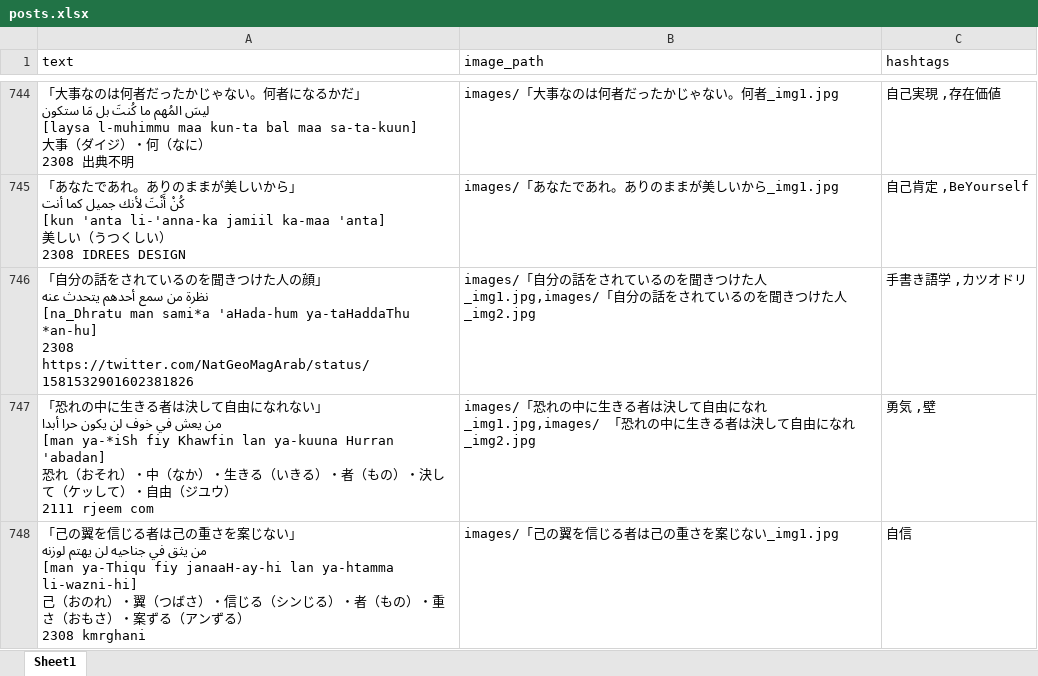
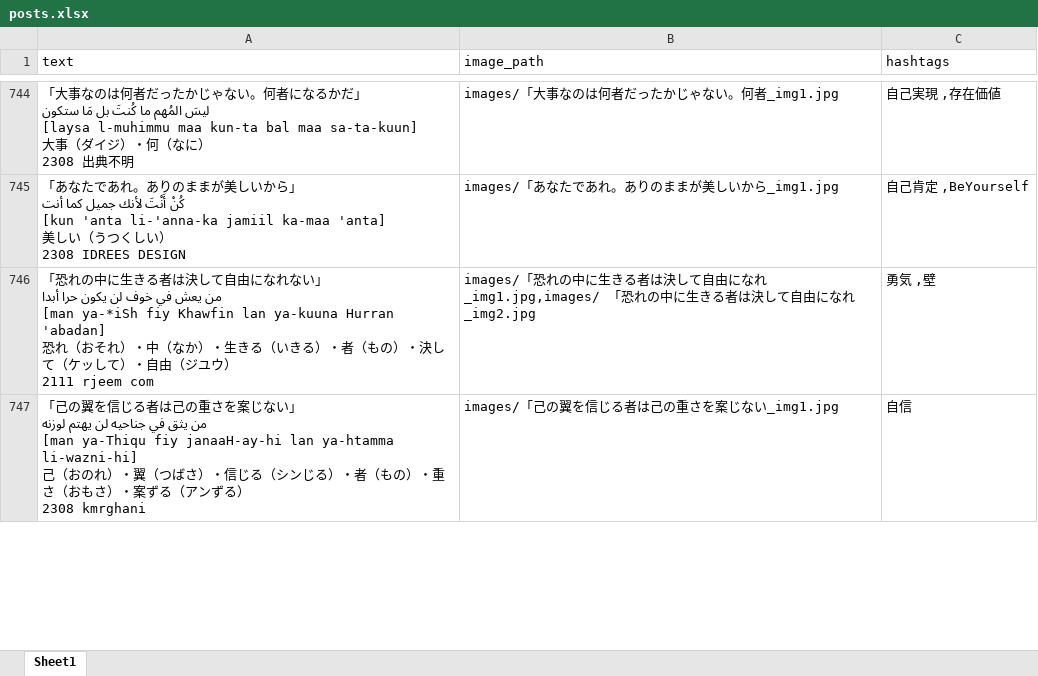
Before and after one commit to kiteletz/BlueskyBot63ar, an Excel workbook: posts.xlsx, sheet Sheet1, drawn as a sheet; only a part is shown, gaps mark what is left out; values as stored, in another font and other column widths than the file's, no borders; ↵ is a line break in a cell; the diff names each change by its address in the sheet, - before the commit and + after, or states it on an @@ line.

```diff
--- a/posts.xlsx (sheet Sheet1)
+++ b/posts.xlsx (sheet Sheet1)
-row 746: 「自分の話をされているのを聞きつけた人の顔」 ↵ نظرة من سمع أحدهم يتحدث عنه ↵ [na_Dhratu man sami*a 'aHada-hum ya-taHaddaThu *an-hu] ↵ 2308 https://twitter.com/NatGeoMagArab/status/1581532901602381826 | images/「自分の話をされているのを聞きつけた人_img1.jpg,images/「自分の話をされているのを聞きつけた人_img2.jpg | 手書き語学 ,カツオドリ
```
